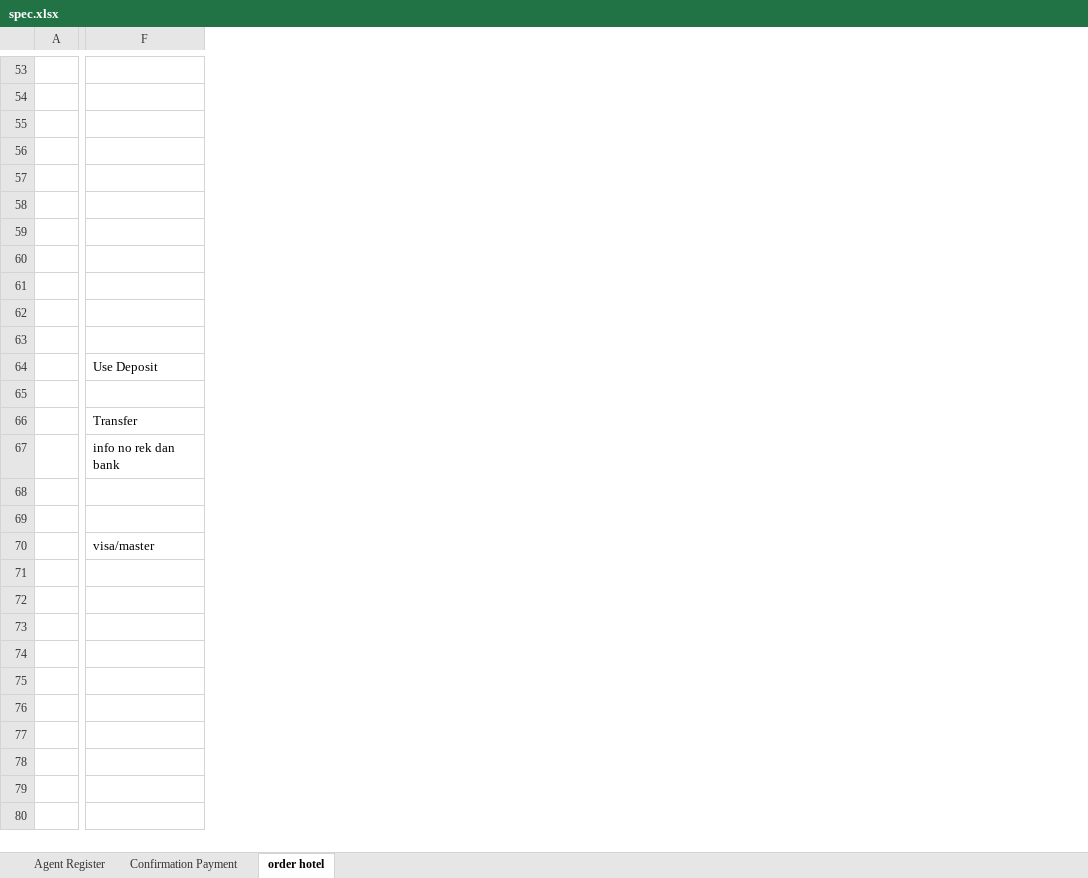
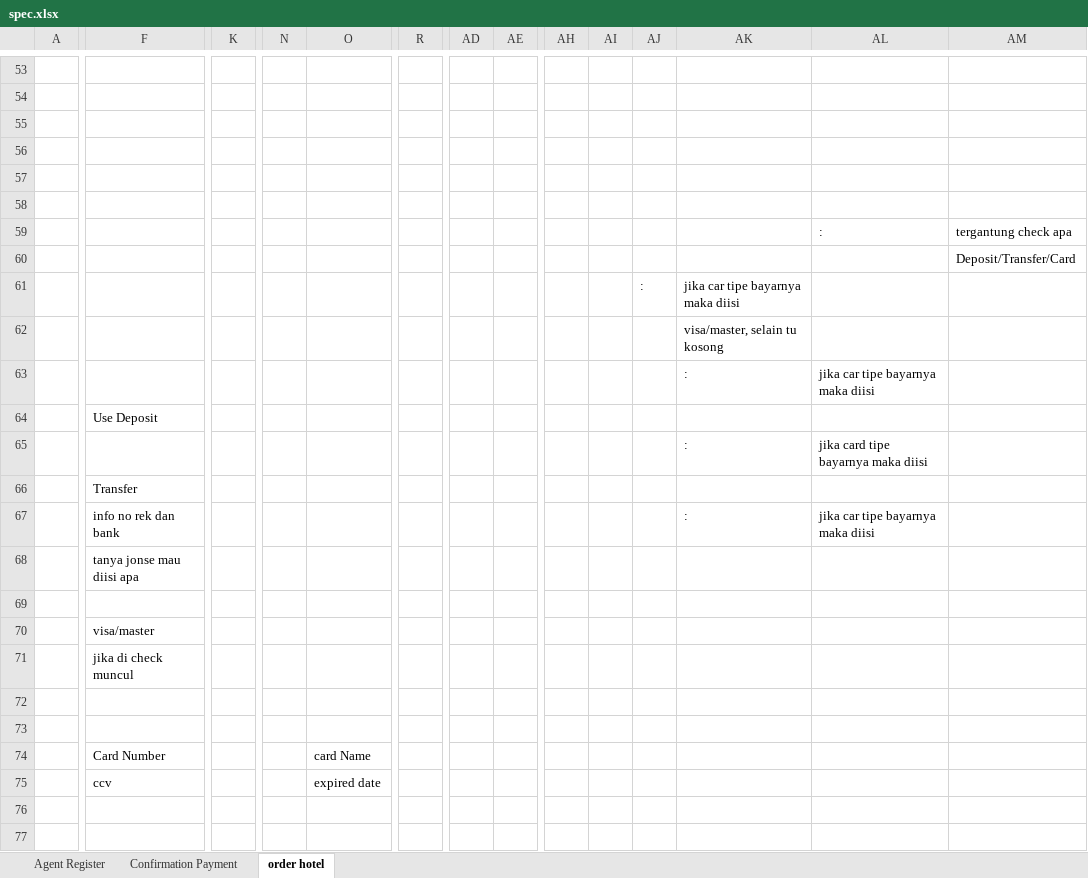
Before and after one commit to loztzero/hotelloca, an Excel workbook: document/spec.xlsx, sheet order hotel, drawn as a sheet; only a part is shown, gaps mark what is left out; values as stored, in another font and other column widths than the file's, no borders; removed rows and columns are numbered as before the commit, all else as after; rows hold the shown columns only; the diff covers the shown part only; the diff names each change by its address in the sheet, - before the commit and + after, or states it on an @@ line.

Commit message:
perubahan table da spec order booking

```diff
--- a/document/spec.xlsx (sheet order hotel)
+++ b/document/spec.xlsx (sheet order hotel)
+column K, empty
+column N, empty
+column O, row 74: card Name
+column R, empty
+column AD, empty
+column AE, empty
+column AH, empty
+column AI, empty
+column AJ, row 61: :
+column AK, rows 61-65: jika car tipe bayarnya maka diisi | visa/master, selain tu kosong | : |  | :
+column AL, rows 63-65: jika car tipe bayarnya maka diisi |  | jika card tipe bayarnya maka diisi
+column AM, row 60: Deposit/Transfer/Card
+row 58: (empty)
+row 59:  |  |  |  |  |  |  |  |  |  |  |  | : | tergantung check apa
-row 61: (empty)
+row 61:  |  |  |  |  |  |  |  |  |  | : | jika car tipe bayarnya maka diisi
-row 60: (empty)
-row 61: (empty)
-row 63: (empty)
+row 63:  |  |  |  |  |  |  |  |  |  |  | : | jika car tipe bayarnya maka diisi
-row 65: (empty)
+row 65:  |  |  |  |  |  |  |  |  |  |  | : | jika card tipe bayarnya maka diisi
+row 67:  | info no rek dan bank |  |  |  |  |  |  |  |  |  | : | jika car tipe bayarnya maka diisi
-F68: info no rek dan bank
+F68: tanya jonse mau diisi apa
-row 68: (empty)
+row 71:  | jika di check muncul
+row 72: (empty)
-row 74: (empty)
+row 74:  | Card Number |  |  | card Name
+row 75:  | ccv |  |  | expired date
```
Also changed, not shown: 6 added rows, 6 removed rows, 6 removed columns and 33 edited cells elsewhere in this sheet, 3 other files.
